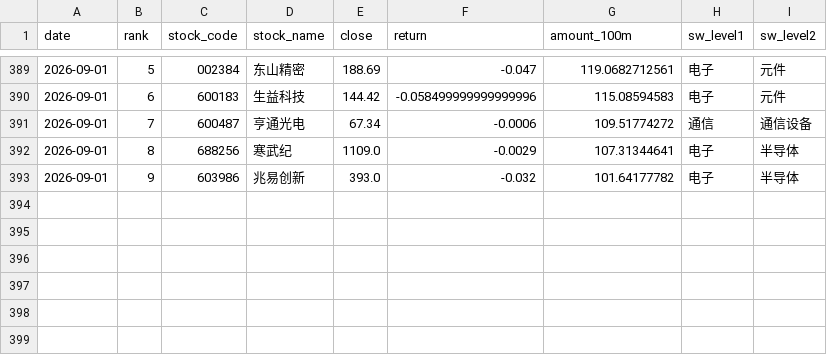
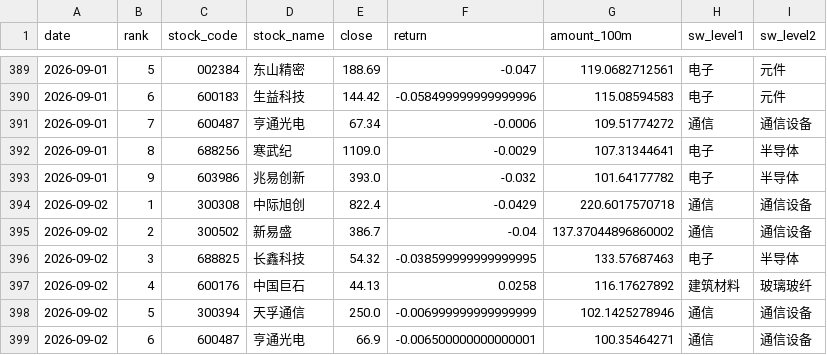
Before and after one commit to wuxingyuenan5-lgtm/vibe_research, a CSV file: market-monitor/data/history/hot_stocks.csv, drawn as a sheet; only a part is shown, gaps mark what is left out.

```diff
--- a/market-monitor/data/history/hot_stocks.csv
+++ b/market-monitor/data/history/hot_stocks.csv
@@ -393 +393,7 @@
 2026-09-01,9,603986,兆易创新,393.0,-0.032,101.64177782,电子,半导体
+2026-09-02,1,300308,中际旭创,822.4,-0.0429,220.6017570718,通信,通信设备
+2026-09-02,2,300502,新易盛,386.7,-0.04,137.37044896860002,通信,通信设备
+2026-09-02,3,688825,长鑫科技,54.32,-0.038599999999999995,133.57687463,电子,半导体
+2026-09-02,4,600176,中国巨石,44.13,0.0258,116.17627892,建筑材料,玻璃玻纤
+2026-09-02,5,300394,天孚通信,250.0,-0.006999999999999999,102.1425278946,通信,通信设备
+2026-09-02,6,600487,亨通光电,66.9,-0.006500000000000001,100.35464271,通信,通信设备
```
Also changed, not shown: market-monitor/data/history/indices_history.csv, market-monitor/data/history/innovation_drug_eastmoney.csv, 6 other files.
